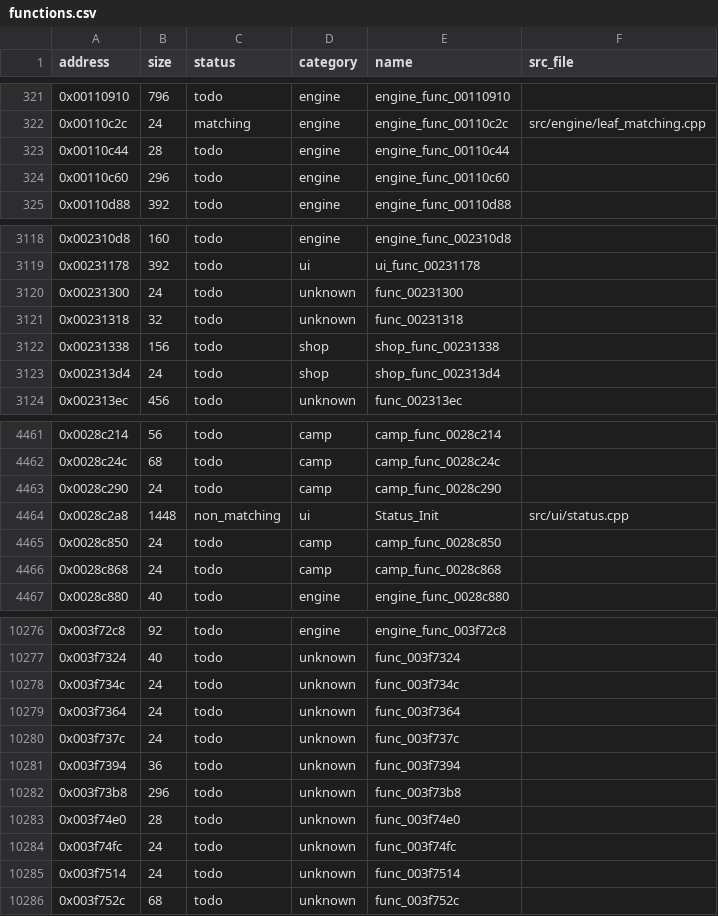
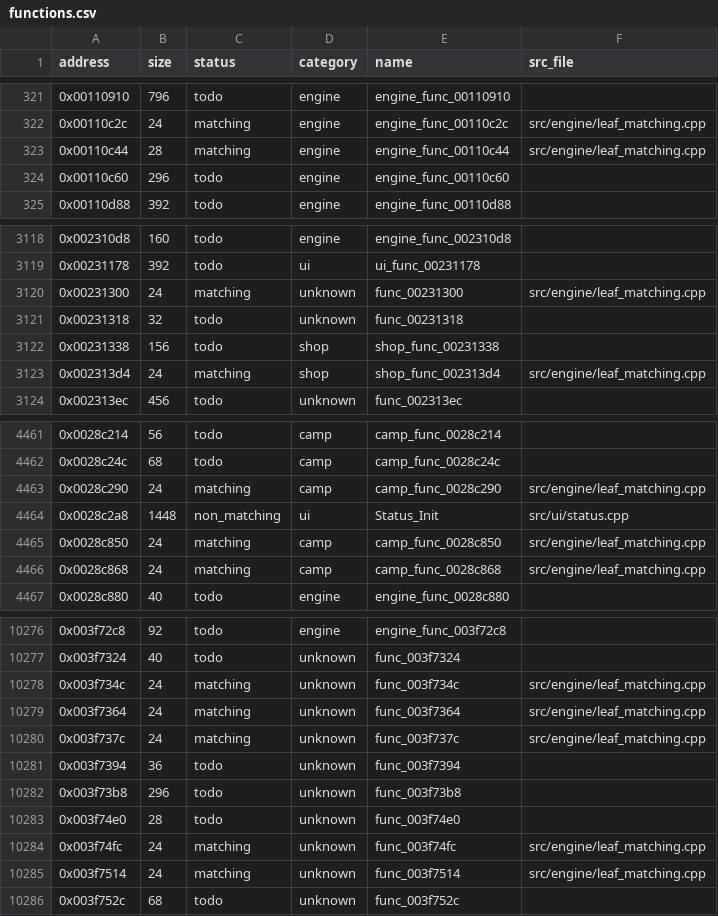
Before and after one commit to Guchdog/SMT4-decomp, a CSV file: config/functions.csv, drawn as a sheet; only a part is shown, gaps mark what is left out; the diff covers the shown part only.

Commit message:
feat(matching): decompile 50 leaf functions (50 functions, 1,244 B)

```diff
--- a/config/functions.csv
+++ b/config/functions.csv
@@ -322,3 +322,3 @@ address,size,status,category,name,src_file
 0x00110c2c,24,matching,engine,engine_func_00110c2c,src/engine/leaf_matching.cpp
-0x00110c44,28,todo,engine,engine_func_00110c44,
+0x00110c44,28,matching,engine,engine_func_00110c44,src/engine/leaf_matching.cpp
 0x00110c60,296,todo,engine,engine_func_00110c60,
@@ -3119,6 +3119,6 @@ address,size,status,category,name,src_file
 0x00231178,392,todo,ui,ui_func_00231178,
-0x00231300,24,todo,unknown,func_00231300,
+0x00231300,24,matching,unknown,func_00231300,src/engine/leaf_matching.cpp
 0x00231318,32,todo,unknown,func_00231318,
 0x00231338,156,todo,shop,shop_func_00231338,
-0x002313d4,24,todo,shop,shop_func_002313d4,
+0x002313d4,24,matching,shop,shop_func_002313d4,src/engine/leaf_matching.cpp
 0x002313ec,456,todo,unknown,func_002313ec,
@@ -4462,6 +4462,6 @@ address,size,status,category,name,src_file
 0x0028c24c,68,todo,camp,camp_func_0028c24c,
-0x0028c290,24,todo,camp,camp_func_0028c290,
+0x0028c290,24,matching,camp,camp_func_0028c290,src/engine/leaf_matching.cpp
 0x0028c2a8,1448,non_matching,ui,Status_Init,src/ui/status.cpp
-0x0028c850,24,todo,camp,camp_func_0028c850,
-0x0028c868,24,todo,camp,camp_func_0028c868,
+0x0028c850,24,matching,camp,camp_func_0028c850,src/engine/leaf_matching.cpp
+0x0028c868,24,matching,camp,camp_func_0028c868,src/engine/leaf_matching.cpp
 0x0028c880,40,todo,engine,engine_func_0028c880,
@@ -10277,5 +10277,5 @@ address,size,status,category,name,src_file
 0x003f7324,40,todo,unknown,func_003f7324,
-0x003f734c,24,todo,unknown,func_003f734c,
-0x003f7364,24,todo,unknown,func_003f7364,
-0x003f737c,24,todo,unknown,func_003f737c,
+0x003f734c,24,matching,unknown,func_003f734c,src/engine/leaf_matching.cpp
+0x003f7364,24,matching,unknown,func_003f7364,src/engine/leaf_matching.cpp
+0x003f737c,24,matching,unknown,func_003f737c,src/engine/leaf_matching.cpp
 0x003f7394,36,todo,unknown,func_003f7394,
@@ -10283,4 +10283,4 @@ address,size,status,category,name,src_file
 0x003f74e0,28,todo,unknown,func_003f74e0,
-0x003f74fc,24,todo,unknown,func_003f74fc,
-0x003f7514,24,todo,unknown,func_003f7514,
+0x003f74fc,24,matching,unknown,func_003f74fc,src/engine/leaf_matching.cpp
+0x003f7514,24,matching,unknown,func_003f7514,src/engine/leaf_matching.cpp
 0x003f752c,68,todo,unknown,func_003f752c,
```
Also changed, not shown: 78 edited cells elsewhere in this file, 7 other files.
